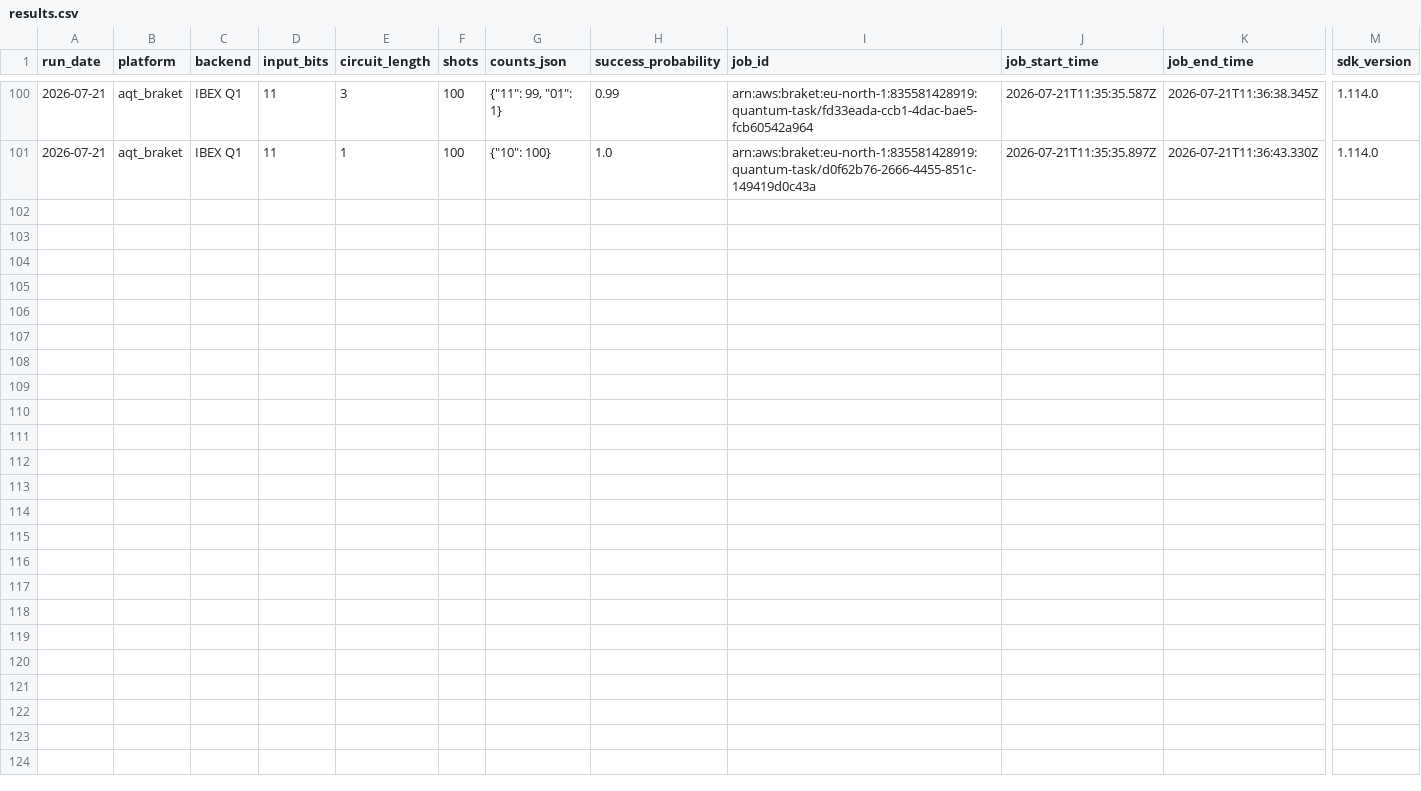
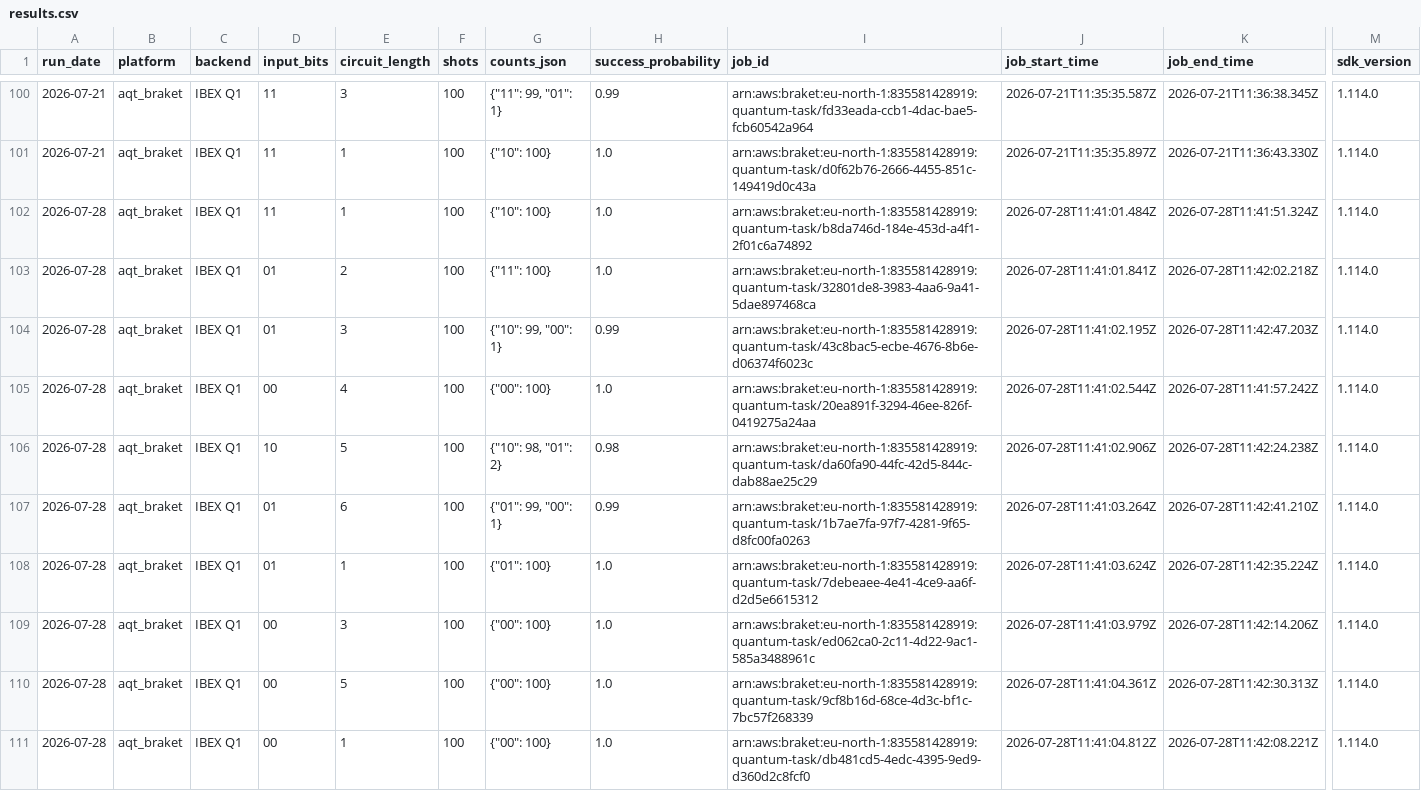
Before and after one commit to InsightSoftmax/quantum-stability, a CSV file: data/aqt_braket/results.csv, drawn as a sheet; only a part is shown, gaps mark what is left out; rows hold the shown columns only; the diff names each change by its address in the sheet, - before the commit and + after, or states it on an @@ line.

```diff
--- a/data/aqt_braket/results.csv
+++ b/data/aqt_braket/results.csv
+row 102: 2026-07-28 | aqt_braket | IBEX Q1 | 11 | 1 | 100 | {"10": 100} | 1.0 | arn:aws:braket:eu-north-1:835581428919:quantum-task/b8da746d-184e-453d-a4f1-2f01c6a74892 | 2026-07-28T11:41:01.484Z | 2026-07-28T11:41:51.324Z | 1.114.0
+row 103: 2026-07-28 | aqt_braket | IBEX Q1 | 01 | 2 | 100 | {"11": 100} | 1.0 | arn:aws:braket:eu-north-1:835581428919:quantum-task/32801de8-3983-4aa6-9a41-5dae897468ca | 2026-07-28T11:41:01.841Z | 2026-07-28T11:42:02.218Z | 1.114.0
+row 104: 2026-07-28 | aqt_braket | IBEX Q1 | 01 | 3 | 100 | {"10": 99, "00": 1} | 0.99 | arn:aws:braket:eu-north-1:835581428919:quantum-task/43c8bac5-ecbe-4676-8b6e-d06374f6023c | 2026-07-28T11:41:02.195Z | 2026-07-28T11:42:47.203Z | 1.114.0
+row 105: 2026-07-28 | aqt_braket | IBEX Q1 | 00 | 4 | 100 | {"00": 100} | 1.0 | arn:aws:braket:eu-north-1:835581428919:quantum-task/20ea891f-3294-46ee-826f-0419275a24aa | 2026-07-28T11:41:02.544Z | 2026-07-28T11:41:57.242Z | 1.114.0
+row 106: 2026-07-28 | aqt_braket | IBEX Q1 | 10 | 5 | 100 | {"10": 98, "01": 2} | 0.98 | arn:aws:braket:eu-north-1:835581428919:quantum-task/da60fa90-44fc-42d5-844c-dab88ae25c29 | 2026-07-28T11:41:02.906Z | 2026-07-28T11:42:24.238Z | 1.114.0
+row 107: 2026-07-28 | aqt_braket | IBEX Q1 | 01 | 6 | 100 | {"01": 99, "00": 1} | 0.99 | arn:aws:braket:eu-north-1:835581428919:quantum-task/1b7ae7fa-97f7-4281-9f65-d8fc00fa0263 | 2026-07-28T11:41:03.264Z | 2026-07-28T11:42:41.210Z | 1.114.0
+row 108: 2026-07-28 | aqt_braket | IBEX Q1 | 01 | 1 | 100 | {"01": 100} | 1.0 | arn:aws:braket:eu-north-1:835581428919:quantum-task/7debeaee-4e41-4ce9-aa6f-d2d5e6615312 | 2026-07-28T11:41:03.624Z | 2026-07-28T11:42:35.224Z | 1.114.0
+row 109: 2026-07-28 | aqt_braket | IBEX Q1 | 00 | 3 | 100 | {"00": 100} | 1.0 | arn:aws:braket:eu-north-1:835581428919:quantum-task/ed062ca0-2c11-4d22-9ac1-585a3488961c | 2026-07-28T11:41:03.979Z | 2026-07-28T11:42:14.206Z | 1.114.0
+row 110: 2026-07-28 | aqt_braket | IBEX Q1 | 00 | 5 | 100 | {"00": 100} | 1.0 | arn:aws:braket:eu-north-1:835581428919:quantum-task/9cf8b16d-68ce-4d3c-bf1c-7bc57f268339 | 2026-07-28T11:41:04.361Z | 2026-07-28T11:42:30.313Z | 1.114.0
+row 111: 2026-07-28 | aqt_braket | IBEX Q1 | 00 | 1 | 100 | {"00": 100} | 1.0 | arn:aws:braket:eu-north-1:835581428919:quantum-task/db481cd5-4edc-4395-9ed9-d360d2c8fcf0 | 2026-07-28T11:41:04.812Z | 2026-07-28T11:42:08.221Z | 1.114.0
```
Also changed, not shown: data/aqt/results.csv, 2 other files.
